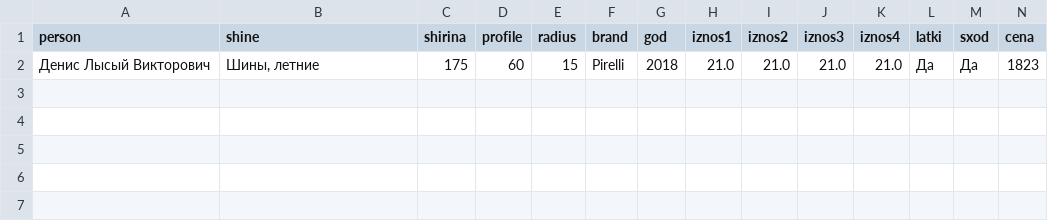
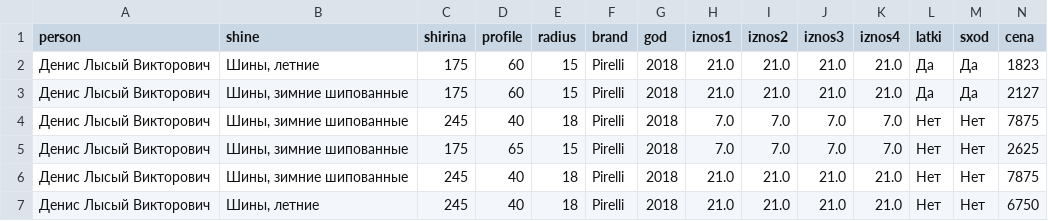
Before and after one commit to WhytryB/shins, a CSV file: main/test.csv, drawn as a sheet; only a part is shown; rows hold the shown columns only; the diff names each change by its address in the sheet, - before the commit and + after, or states it on an @@ line.

Commit message:
uodate main

```diff
--- a/main/test.csv
+++ b/main/test.csv
+row 3: Денис Лысый Викторович | Шины, зимние шипованные | 175 | 60 | 15 | Pirelli | 2018 | 21.0 | 21.0 | 21.0 | 21.0 | Да | Да | 2127
+row 4: Денис Лысый Викторович | Шины, зимние шипованные | 245 | 40 | 18 | Pirelli | 2018 | 7.0 | 7.0 | 7.0 | 7.0 | Нет | Нет | 7875
+row 5: Денис Лысый Викторович | Шины, зимние шипованные | 175 | 65 | 15 | Pirelli | 2018 | 7.0 | 7.0 | 7.0 | 7.0 | Нет | Нет | 2625
+row 6: Денис Лысый Викторович | Шины, зимние шипованные | 245 | 40 | 18 | Pirelli | 2018 | 21.0 | 21.0 | 21.0 | 21.0 | Нет | Нет | 7875
+row 7: Денис Лысый Викторович | Шины, летние | 245 | 40 | 18 | Pirelli | 2018 | 21.0 | 21.0 | 21.0 | 21.0 | Нет | Нет | 6750
```
Also changed, not shown: 4 other files.
